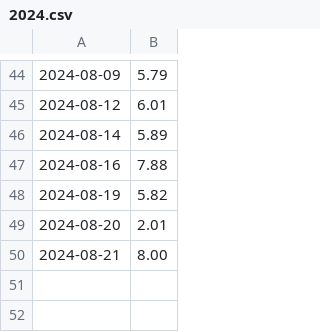
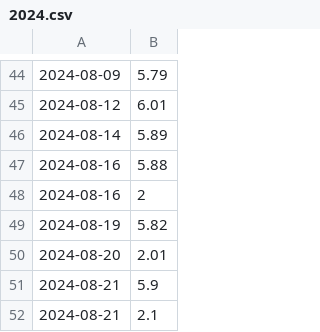
Before and after one commit to prime167/MyRunningLog, a CSV file: data/2024.csv, drawn as a sheet; only a part is shown, gaps mark what is left out.

Commit message:
2024/8/21 跑步 8.00 公里

```diff
--- a/data/2024.csv
+++ b/data/2024.csv
@@ -46,5 +46,7 @@
 2024-08-14,5.89
-2024-08-16,7.88
+2024-08-16,5.88
+2024-08-16,2
 2024-08-19,5.82
 2024-08-20,2.01
-2024-08-21,8.00
+2024-08-21,5.9
+2024-08-21,2.1
```
